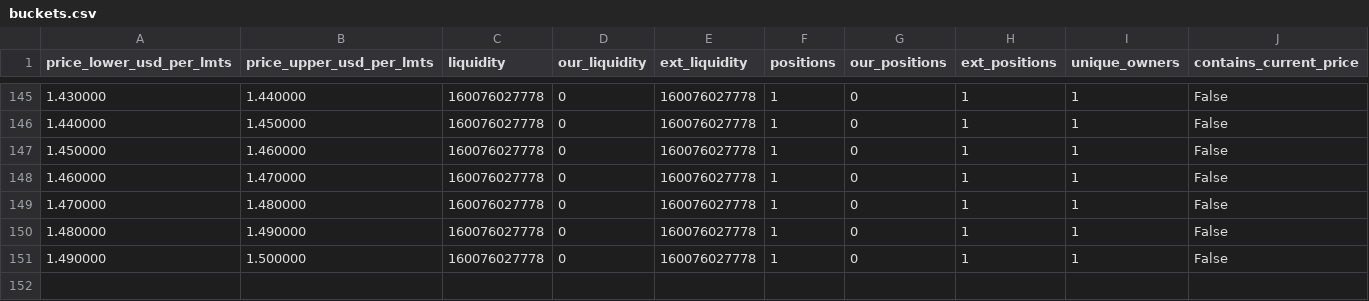
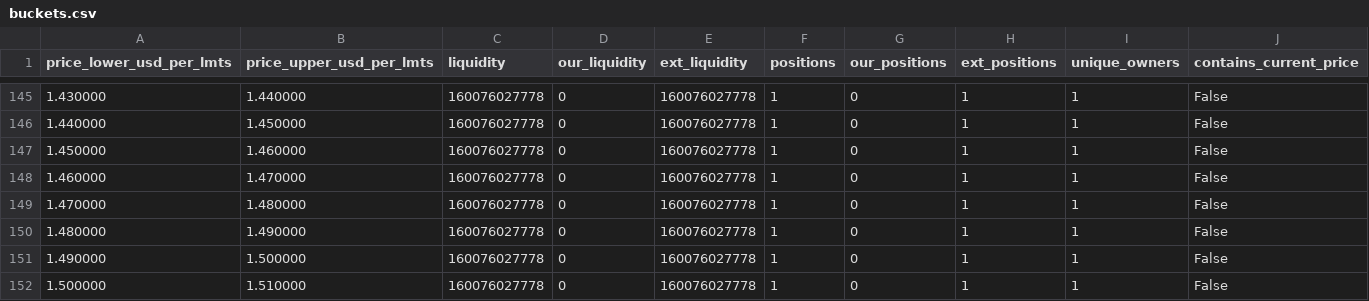
Before and after one commit to catmeover-png/drome_parser_lmts, a CSV file: out/0xbe4c36b9542610df83ca690c8b5bc53bbbc5d542/buckets.csv, drawn as a sheet; only a part is shown, gaps mark what is left out; the diff names each change by its address in the sheet, - before the commit and + after, or states it on an @@ line.

```diff
--- a/out/0xbe4c36b9542610df83ca690c8b5bc53bbbc5d542/buckets.csv
+++ b/out/0xbe4c36b9542610df83ca690c8b5bc53bbbc5d542/buckets.csv
+row 152: 1.500000 | 1.510000 | 160076027778 | 0 | 160076027778 | 1 | 0 | 1 | 1 | False
```
Also changed, not shown: out/0xbe4c36b9542610df83ca690c8b5bc53bbbc5d542/open_positions.csv, out/0xbe4c36b9542610df83ca690c8b5bc53bbbc5d542/summary.csv, 2 other files.
